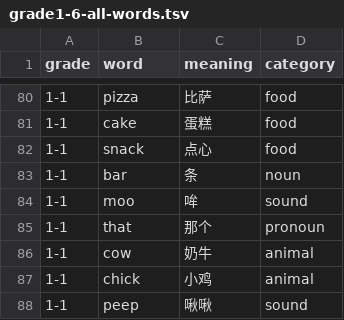
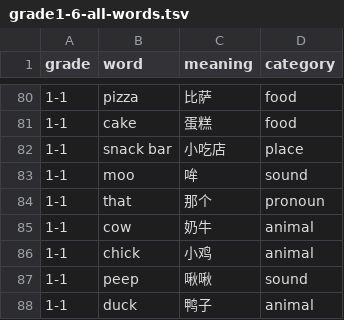
Before and after one commit to BigworldGit/english-game, a TSV file: docs/grade1-6-all-words.tsv, drawn as a sheet; only a part is shown, gaps mark what is left out; the shorter side is filled out with more unchanged rows; removed rows and columns are numbered as before the commit, all else as after; the diff names each change by its address in the sheet, - before the commit and + after, or states it on an @@ line.

Commit message:
Fix snack bar split in grade 1 vocabulary

```diff
--- a/docs/grade1-6-all-words.tsv
+++ b/docs/grade1-6-all-words.tsv
-row 82: 1-1 | snack | 点心 | food
-row 83: 1-1 | bar | 条 | noun
+row 82: 1-1 | snack bar | 小吃店 | place
```
Also changed, not shown: docs/grade1-3-missing-images-to-generate.tsv, docs/grade1-3-missing-images.tsv, 2 other files.
